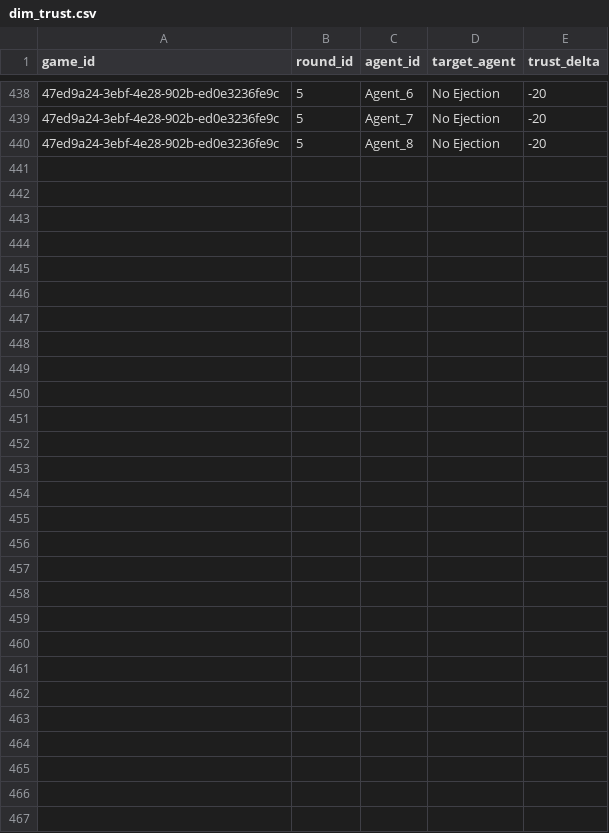
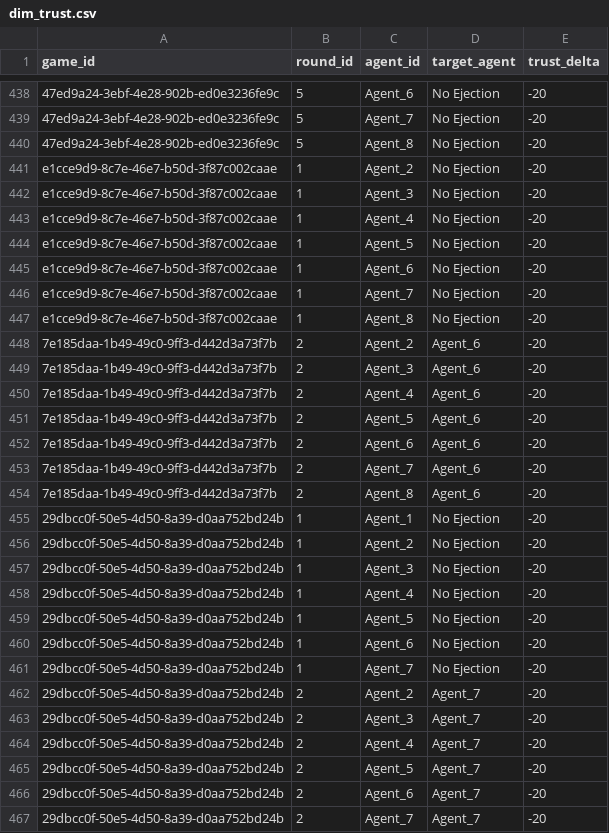
Before and after one commit to NealShankarGit/ByzantineBrains, a CSV file: data/database/dim_trust.csv, drawn as a sheet; only a part is shown, gaps mark what is left out; the diff names each change by its address in the sheet, - before the commit and + after, or states it on an @@ line.

```diff
--- a/data/database/dim_trust.csv
+++ b/data/database/dim_trust.csv
+row 441: e1cce9d9-8c7e-46e7-b50d-3f87c002caae | 1 | Agent_2 | No Ejection | -20
+row 442: e1cce9d9-8c7e-46e7-b50d-3f87c002caae | 1 | Agent_3 | No Ejection | -20
+row 443: e1cce9d9-8c7e-46e7-b50d-3f87c002caae | 1 | Agent_4 | No Ejection | -20
+row 444: e1cce9d9-8c7e-46e7-b50d-3f87c002caae | 1 | Agent_5 | No Ejection | -20
+row 445: e1cce9d9-8c7e-46e7-b50d-3f87c002caae | 1 | Agent_6 | No Ejection | -20
+row 446: e1cce9d9-8c7e-46e7-b50d-3f87c002caae | 1 | Agent_7 | No Ejection | -20
+row 447: e1cce9d9-8c7e-46e7-b50d-3f87c002caae | 1 | Agent_8 | No Ejection | -20
+row 448: 7e185daa-1b49-49c0-9ff3-d442d3a73f7b | 2 | Agent_2 | Agent_6 | -20
+row 449: 7e185daa-1b49-49c0-9ff3-d442d3a73f7b | 2 | Agent_3 | Agent_6 | -20
+row 450: 7e185daa-1b49-49c0-9ff3-d442d3a73f7b | 2 | Agent_4 | Agent_6 | -20
+row 451: 7e185daa-1b49-49c0-9ff3-d442d3a73f7b | 2 | Agent_5 | Agent_6 | -20
+row 452: 7e185daa-1b49-49c0-9ff3-d442d3a73f7b | 2 | Agent_6 | Agent_6 | -20
+row 453: 7e185daa-1b49-49c0-9ff3-d442d3a73f7b | 2 | Agent_7 | Agent_6 | -20
+row 454: 7e185daa-1b49-49c0-9ff3-d442d3a73f7b | 2 | Agent_8 | Agent_6 | -20
+row 455: 29dbcc0f-50e5-4d50-8a39-d0aa752bd24b | 1 | Agent_1 | No Ejection | -20
+row 456: 29dbcc0f-50e5-4d50-8a39-d0aa752bd24b | 1 | Agent_2 | No Ejection | -20
+row 457: 29dbcc0f-50e5-4d50-8a39-d0aa752bd24b | 1 | Agent_3 | No Ejection | -20
+row 458: 29dbcc0f-50e5-4d50-8a39-d0aa752bd24b | 1 | Agent_4 | No Ejection | -20
+row 459: 29dbcc0f-50e5-4d50-8a39-d0aa752bd24b | 1 | Agent_5 | No Ejection | -20
+row 460: 29dbcc0f-50e5-4d50-8a39-d0aa752bd24b | 1 | Agent_6 | No Ejection | -20
+row 461: 29dbcc0f-50e5-4d50-8a39-d0aa752bd24b | 1 | Agent_7 | No Ejection | -20
+row 462: 29dbcc0f-50e5-4d50-8a39-d0aa752bd24b | 2 | Agent_2 | Agent_7 | -20
+row 463: 29dbcc0f-50e5-4d50-8a39-d0aa752bd24b | 2 | Agent_3 | Agent_7 | -20
+row 464: 29dbcc0f-50e5-4d50-8a39-d0aa752bd24b | 2 | Agent_4 | Agent_7 | -20
+row 465: 29dbcc0f-50e5-4d50-8a39-d0aa752bd24b | 2 | Agent_5 | Agent_7 | -20
+row 466: 29dbcc0f-50e5-4d50-8a39-d0aa752bd24b | 2 | Agent_6 | Agent_7 | -20
+row 467: 29dbcc0f-50e5-4d50-8a39-d0aa752bd24b | 2 | Agent_7 | Agent_7 | -20
```
Also changed, not shown: data/database/dim_consensus.csv, data/database/dim_round.csv, 8 other files.
